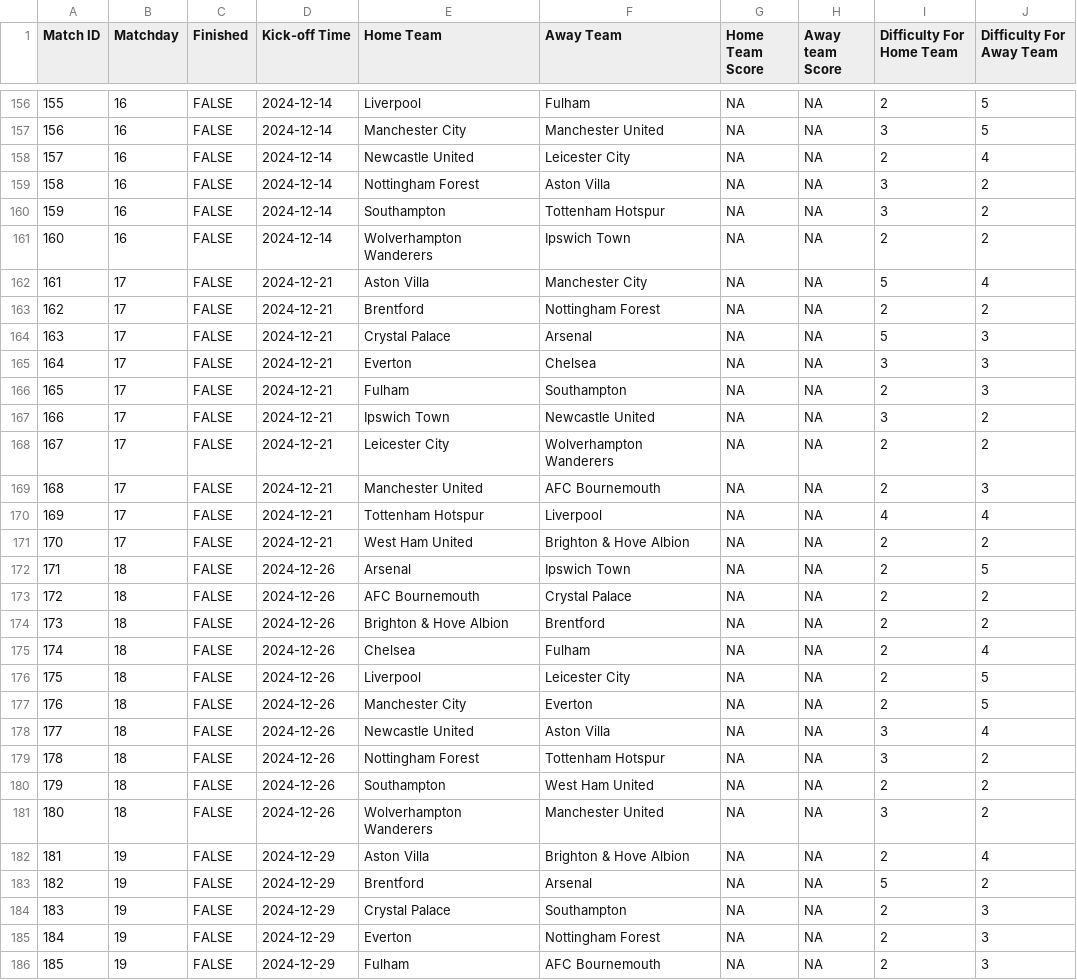
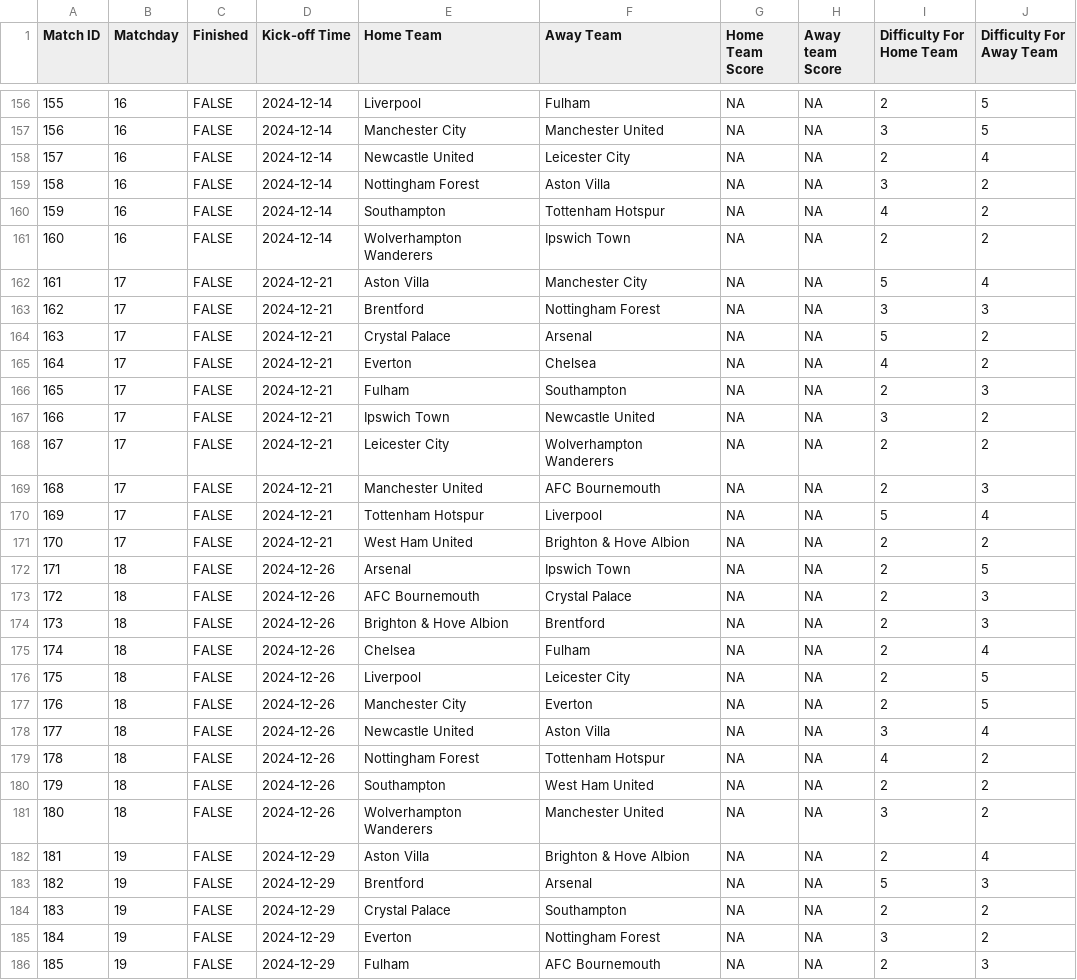
Before and after one commit to ARW4/FPL_Project, a CSV file: Fixtures.csv, drawn as a sheet; only a part is shown, gaps mark what is left out; the diff covers the shown part only.

```diff
--- a/Fixtures.csv
+++ b/Fixtures.csv
@@ -159,8 +159,8 @@
 158,16,FALSE,"2024-12-14","Nottingham Forest","Aston Villa",NA,NA,3,2
-159,16,FALSE,"2024-12-14","Southampton","Tottenham Hotspur",NA,NA,3,2
+159,16,FALSE,"2024-12-14","Southampton","Tottenham Hotspur",NA,NA,4,2
 160,16,FALSE,"2024-12-14","Wolverhampton Wanderers","Ipswich Town",NA,NA,2,2
 161,17,FALSE,"2024-12-21","Aston Villa","Manchester City",NA,NA,5,4
-162,17,FALSE,"2024-12-21","Brentford","Nottingham Forest",NA,NA,2,2
-163,17,FALSE,"2024-12-21","Crystal Palace","Arsenal",NA,NA,5,3
-164,17,FALSE,"2024-12-21","Everton","Chelsea",NA,NA,3,3
+162,17,FALSE,"2024-12-21","Brentford","Nottingham Forest",NA,NA,3,3
+163,17,FALSE,"2024-12-21","Crystal Palace","Arsenal",NA,NA,5,2
+164,17,FALSE,"2024-12-21","Everton","Chelsea",NA,NA,4,2
 165,17,FALSE,"2024-12-21","Fulham","Southampton",NA,NA,2,3
@@ -169,7 +169,7 @@
 168,17,FALSE,"2024-12-21","Manchester United","AFC Bournemouth",NA,NA,2,3
-169,17,FALSE,"2024-12-21","Tottenham Hotspur","Liverpool",NA,NA,4,4
+169,17,FALSE,"2024-12-21","Tottenham Hotspur","Liverpool",NA,NA,5,4
 170,17,FALSE,"2024-12-21","West Ham United","Brighton & Hove Albion",NA,NA,2,2
 171,18,FALSE,"2024-12-26","Arsenal","Ipswich Town",NA,NA,2,5
-172,18,FALSE,"2024-12-26","AFC Bournemouth","Crystal Palace",NA,NA,2,2
-173,18,FALSE,"2024-12-26","Brighton & Hove Albion","Brentford",NA,NA,2,2
+172,18,FALSE,"2024-12-26","AFC Bournemouth","Crystal Palace",NA,NA,2,3
+173,18,FALSE,"2024-12-26","Brighton & Hove Albion","Brentford",NA,NA,2,3
 174,18,FALSE,"2024-12-26","Chelsea","Fulham",NA,NA,2,4
@@ -178,3 +178,3 @@
 177,18,FALSE,"2024-12-26","Newcastle United","Aston Villa",NA,NA,3,4
-178,18,FALSE,"2024-12-26","Nottingham Forest","Tottenham Hotspur",NA,NA,3,2
+178,18,FALSE,"2024-12-26","Nottingham Forest","Tottenham Hotspur",NA,NA,4,2
 179,18,FALSE,"2024-12-26","Southampton","West Ham United",NA,NA,2,2
@@ -182,5 +182,5 @@
 181,19,FALSE,"2024-12-29","Aston Villa","Brighton & Hove Albion",NA,NA,2,4
-182,19,FALSE,"2024-12-29","Brentford","Arsenal",NA,NA,5,2
-183,19,FALSE,"2024-12-29","Crystal Palace","Southampton",NA,NA,2,3
-184,19,FALSE,"2024-12-29","Everton","Nottingham Forest",NA,NA,2,3
+182,19,FALSE,"2024-12-29","Brentford","Arsenal",NA,NA,5,3
+183,19,FALSE,"2024-12-29","Crystal Palace","Southampton",NA,NA,2,2
+184,19,FALSE,"2024-12-29","Everton","Nottingham Forest",NA,NA,3,2
 185,19,FALSE,"2024-12-29","Fulham","AFC Bournemouth",NA,NA,2,3
```
Also changed, not shown: 157 edited cells elsewhere in this file, Player_Info.csv, Standings.csv.
